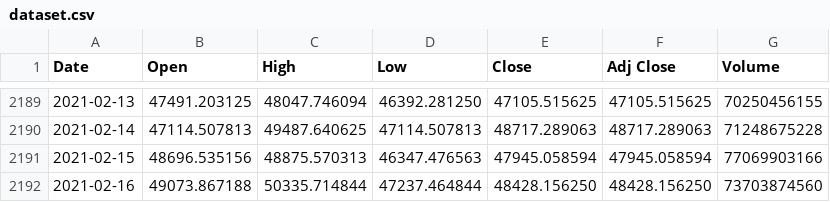
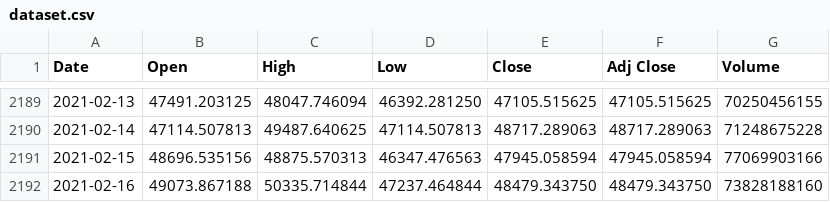
Before and after one commit to unfriendly/nntests, a CSV file: dataset.csv, drawn as a sheet; only a part is shown, gaps mark what is left out.

Commit message:
Typo fix
Typo fix

```diff
--- a/dataset.csv
+++ b/dataset.csv
@@ -2191,2 +2191,2 @@ Date,Open,High,Low,Close,Adj Close,Volume
 2021-02-15,48696.535156,48875.570313,46347.476563,47945.058594,47945.058594,77069903166
-2021-02-16,49073.867188,50335.714844,47237.464844,48428.156250,48428.156250,73703874560
+2021-02-16,49073.867188,50335.714844,47237.464844,48479.343750,48479.343750,73828188160
```
Also changed, not shown: 1 other file.
